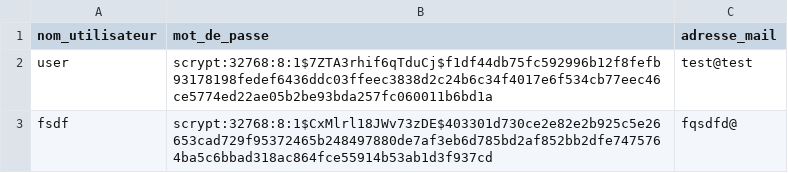
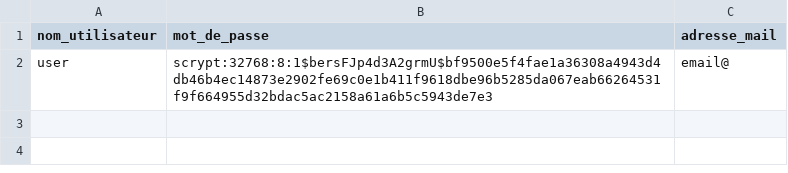
Before and after one commit to Mathieu-Soussignan/CRUD_pandas, a CSV file: data/users.csv, drawn as a sheet.

Commit message:
Ajout modifier_utilisateur + supprimer_utilisateur. Menu pas encore structuré

```diff
--- a/data/users.csv
+++ b/data/users.csv
@@ -1,3 +1,2 @@
 nom_utilisateur,mot_de_passe,adresse_mail
-user,scrypt:32768:8:1$7ZTA3rhif6qTduCj$f1df44db75fc592996b12f8fefb93178198fedef6436ddc03ffeec3838d2c24b6c34f4017e6f534cb77eec46ce5774ed22ae05b2be93bda257fc060011b6bd1a,test@test
-fsdf,scrypt:32768:8:1$CxMlrl18JWv73zDE$403301d730ce2e82e2b925c5e26653cad729f95372465b248497880de7af3eb6d785bd2af852bb2dfe7475764ba5c6bbad318ac864fce55914b53ab1d3f937cd,fqsdfd@
+user,scrypt:32768:8:1$bersFJp4d3A2grmU$bf9500e5f4fae1a36308a4943d4db46b4ec14873e2902fe69c0e1b411f9618dbe96b5285da067eab66264531f9f664955d32bdac5ac2158a61a6b5c5943de7e3,email@
```
Also changed, not shown: 3 other files.
